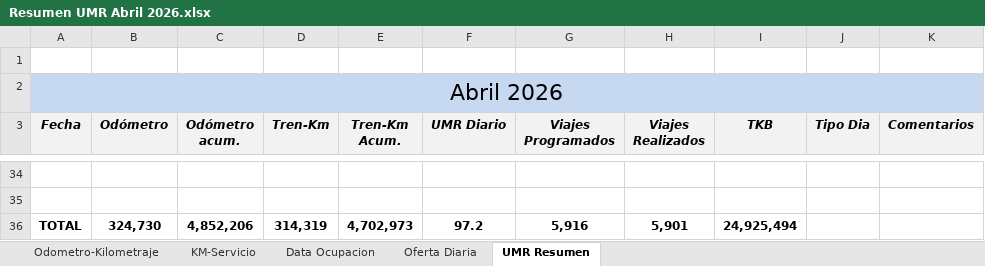
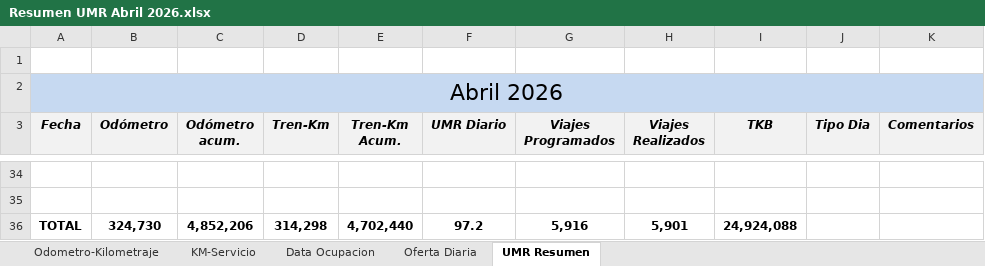
Before and after one commit to antoniorra1983-ops/Datos-Operacionales, an Excel workbook: data/umr/Resumen UMR Abril 2026.xlsx, sheet UMR Resumen, drawn as a sheet; only a part is shown, gaps mark what is left out; values as stored, in another font and other column widths than the file's, no borders; the diff covers the shown part only; the diff names each change by its address in the sheet, - before the commit and + after, or states it on an @@ line.

```diff
--- a/data/umr/Resumen UMR Abril 2026.xlsx (sheet UMR Resumen)
+++ b/data/umr/Resumen UMR Abril 2026.xlsx (sheet UMR Resumen)
-D36 (Tren-Km): 314,319
+D36 (Tren-Km): 314,298
-E36 (Tren-Km Acum.): 4,702,973
+E36 (Tren-Km Acum.): 4,702,440
-I36 (TKB): 24,925,494
+I36 (TKB): 24,924,088
```
Also changed, not shown: 30 edited cells elsewhere in this sheet, sheet KM-Servicio, sheet Oferta Diaria.
